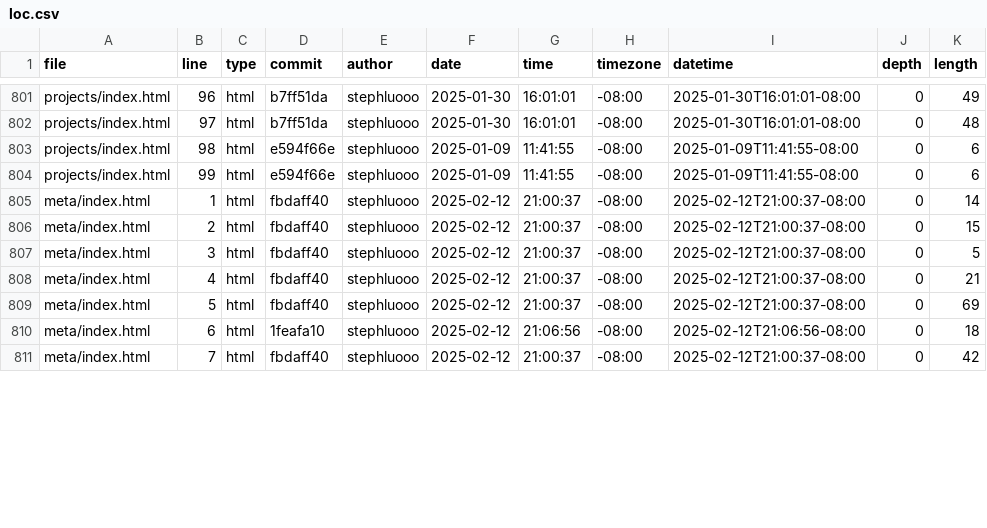
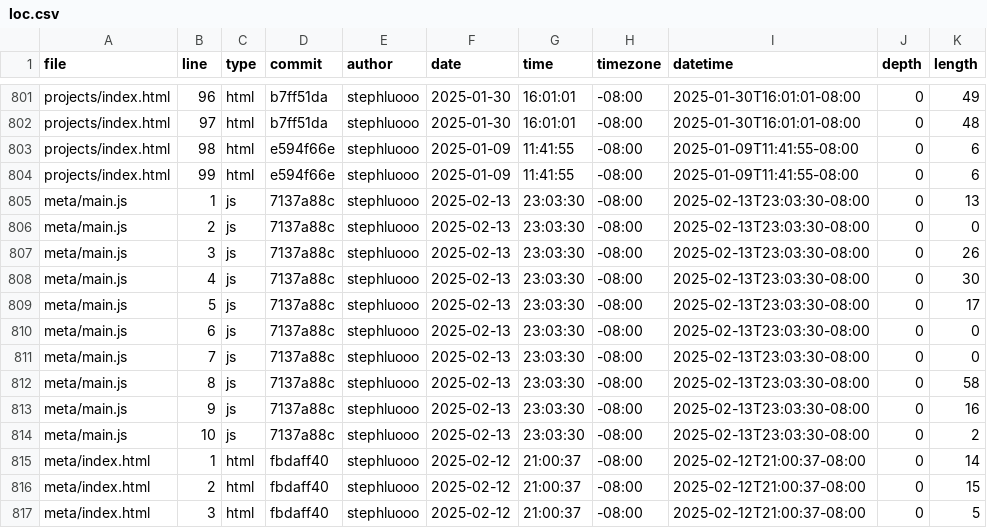
Before and after one commit to stephluooo/portfolio, a CSV file: meta/loc.csv, drawn as a sheet; only a part is shown, gaps mark what is left out; the shorter side is filled out with more unchanged rows; the diff covers the shown part only.

```diff
--- a/meta/loc.csv
+++ b/meta/loc.csv
@@ -804,2 +804,12 @@ projects/index.html,98,html,e594f66e,stephluooo,2025-01-09,11:41:55,-08:00,2025-
 projects/index.html,99,html,e594f66e,stephluooo,2025-01-09,11:41:55,-08:00,2025-01-09T11:41:55-08:00,0,6
+meta/main.js,1,js,7137a88c,stephluooo,2025-02-13,23:03:30,-08:00,2025-02-13T23:03:30-08:00,0,13
+meta/main.js,2,js,7137a88c,stephluooo,2025-02-13,23:03:30,-08:00,2025-02-13T23:03:30-08:00,0,0
+meta/main.js,3,js,7137a88c,stephluooo,2025-02-13,23:03:30,-08:00,2025-02-13T23:03:30-08:00,0,26
+meta/main.js,4,js,7137a88c,stephluooo,2025-02-13,23:03:30,-08:00,2025-02-13T23:03:30-08:00,0,30
+meta/main.js,5,js,7137a88c,stephluooo,2025-02-13,23:03:30,-08:00,2025-02-13T23:03:30-08:00,0,17
+meta/main.js,6,js,7137a88c,stephluooo,2025-02-13,23:03:30,-08:00,2025-02-13T23:03:30-08:00,0,0
+meta/main.js,7,js,7137a88c,stephluooo,2025-02-13,23:03:30,-08:00,2025-02-13T23:03:30-08:00,0,0
+meta/main.js,8,js,7137a88c,stephluooo,2025-02-13,23:03:30,-08:00,2025-02-13T23:03:30-08:00,0,58
+meta/main.js,9,js,7137a88c,stephluooo,2025-02-13,23:03:30,-08:00,2025-02-13T23:03:30-08:00,0,16
+meta/main.js,10,js,7137a88c,stephluooo,2025-02-13,23:03:30,-08:00,2025-02-13T23:03:30-08:00,0,2
 meta/index.html,1,html,fbdaff40,stephluooo,2025-02-12,21:00:37,-08:00,2025-02-12T21:00:37-08:00,0,14
```
Also changed, not shown: 3 added rows and 51 edited cells elsewhere in this file.
